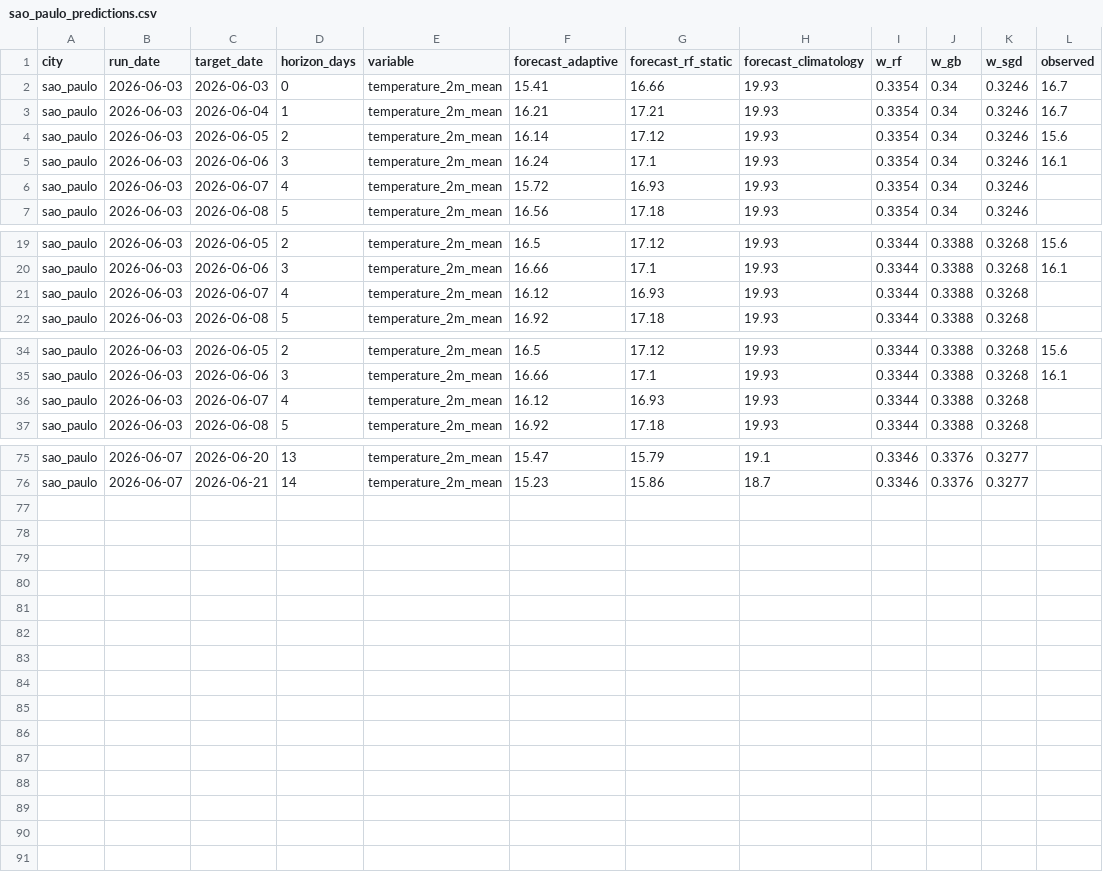
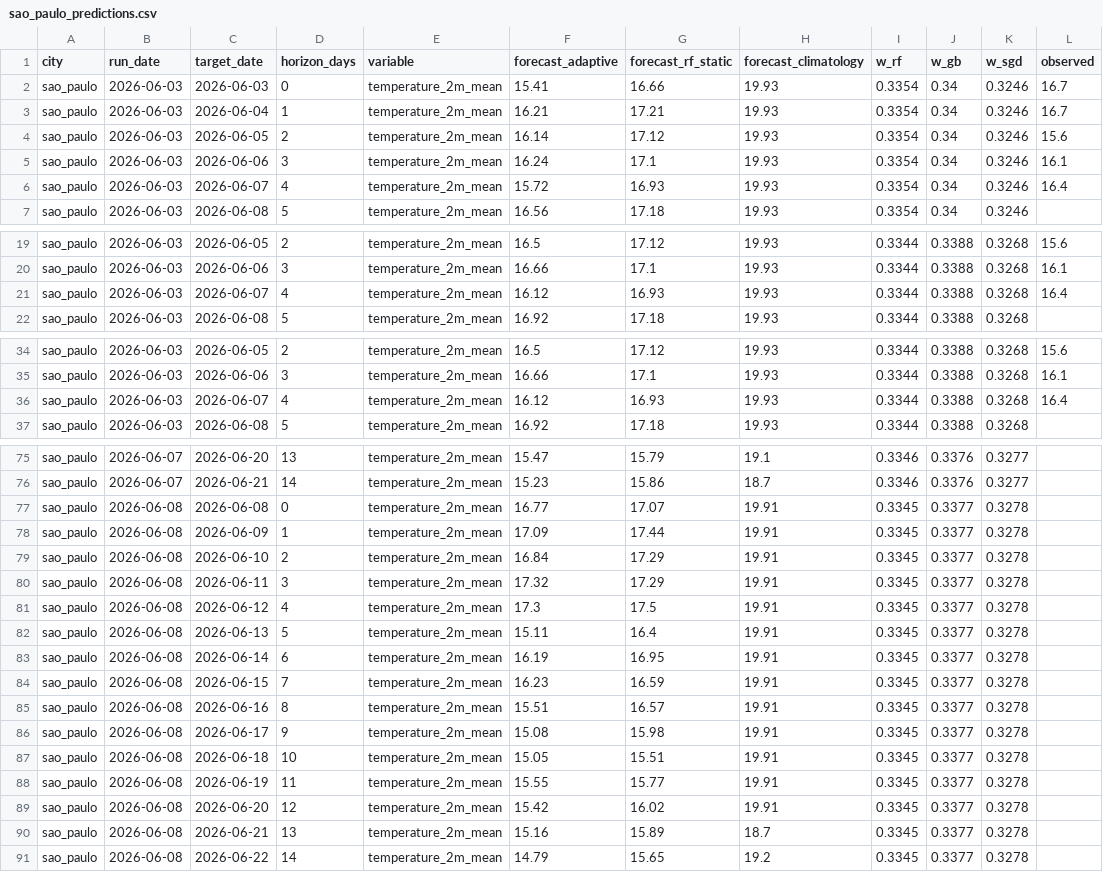
Before and after one commit to srxkatsumi/climate-adaptive-ml, a CSV file: data/predictions/sao_paulo_predictions.csv, drawn as a sheet; only a part is shown, gaps mark what is left out; the diff covers the shown part only.

```diff
--- a/data/predictions/sao_paulo_predictions.csv
+++ b/data/predictions/sao_paulo_predictions.csv
@@ -5,3 +5,3 @@ sao_paulo,2026-06-03,2026-06-05,2,temperature_2m_mean,16.14,17.12,19.93,0.3354,0
 sao_paulo,2026-06-03,2026-06-06,3,temperature_2m_mean,16.24,17.1,19.93,0.3354,0.34,0.3246,16.1
-sao_paulo,2026-06-03,2026-06-07,4,temperature_2m_mean,15.72,16.93,19.93,0.3354,0.34,0.3246,
+sao_paulo,2026-06-03,2026-06-07,4,temperature_2m_mean,15.72,16.93,19.93,0.3354,0.34,0.3246,16.4
 sao_paulo,2026-06-03,2026-06-08,5,temperature_2m_mean,16.56,17.18,19.93,0.3354,0.34,0.3246,
@@ -20,3 +20,3 @@ sao_paulo,2026-06-03,2026-06-05,2,temperature_2m_mean,16.5,17.12,19.93,0.3344,0.
 sao_paulo,2026-06-03,2026-06-06,3,temperature_2m_mean,16.66,17.1,19.93,0.3344,0.3388,0.3268,16.1
-sao_paulo,2026-06-03,2026-06-07,4,temperature_2m_mean,16.12,16.93,19.93,0.3344,0.3388,0.3268,
+sao_paulo,2026-06-03,2026-06-07,4,temperature_2m_mean,16.12,16.93,19.93,0.3344,0.3388,0.3268,16.4
 sao_paulo,2026-06-03,2026-06-08,5,temperature_2m_mean,16.92,17.18,19.93,0.3344,0.3388,0.3268,
@@ -35,3 +35,3 @@ sao_paulo,2026-06-03,2026-06-05,2,temperature_2m_mean,16.5,17.12,19.93,0.3344,0.
 sao_paulo,2026-06-03,2026-06-06,3,temperature_2m_mean,16.66,17.1,19.93,0.3344,0.3388,0.3268,16.1
-sao_paulo,2026-06-03,2026-06-07,4,temperature_2m_mean,16.12,16.93,19.93,0.3344,0.3388,0.3268,
+sao_paulo,2026-06-03,2026-06-07,4,temperature_2m_mean,16.12,16.93,19.93,0.3344,0.3388,0.3268,16.4
 sao_paulo,2026-06-03,2026-06-08,5,temperature_2m_mean,16.92,17.18,19.93,0.3344,0.3388,0.3268,
@@ -76 +76,16 @@ sao_paulo,2026-06-07,2026-06-20,13,temperature_2m_mean,15.47,15.79,19.1,0.3346,0
 sao_paulo,2026-06-07,2026-06-21,14,temperature_2m_mean,15.23,15.86,18.7,0.3346,0.3376,0.3277,
+sao_paulo,2026-06-08,2026-06-08,0,temperature_2m_mean,16.77,17.07,19.91,0.3345,0.3377,0.3278,
+sao_paulo,2026-06-08,2026-06-09,1,temperature_2m_mean,17.09,17.44,19.91,0.3345,0.3377,0.3278,
+sao_paulo,2026-06-08,2026-06-10,2,temperature_2m_mean,16.84,17.29,19.91,0.3345,0.3377,0.3278,
+sao_paulo,2026-06-08,2026-06-11,3,temperature_2m_mean,17.32,17.29,19.91,0.3345,0.3377,0.3278,
+sao_paulo,2026-06-08,2026-06-12,4,temperature_2m_mean,17.3,17.5,19.91,0.3345,0.3377,0.3278,
+sao_paulo,2026-06-08,2026-06-13,5,temperature_2m_mean,15.11,16.4,19.91,0.3345,0.3377,0.3278,
+sao_paulo,2026-06-08,2026-06-14,6,temperature_2m_mean,16.19,16.95,19.91,0.3345,0.3377,0.3278,
+sao_paulo,2026-06-08,2026-06-15,7,temperature_2m_mean,16.23,16.59,19.91,0.3345,0.3377,0.3278,
+sao_paulo,2026-06-08,2026-06-16,8,temperature_2m_mean,15.51,16.57,19.91,0.3345,0.3377,0.3278,
+sao_paulo,2026-06-08,2026-06-17,9,temperature_2m_mean,15.08,15.98,19.91,0.3345,0.3377,0.3278,
+sao_paulo,2026-06-08,2026-06-18,10,temperature_2m_mean,15.05,15.51,19.91,0.3345,0.3377,0.3278,
+sao_paulo,2026-06-08,2026-06-19,11,temperature_2m_mean,15.55,15.77,19.91,0.3345,0.3377,0.3278,
+sao_paulo,2026-06-08,2026-06-20,12,temperature_2m_mean,15.42,16.02,19.91,0.3345,0.3377,0.3278,
+sao_paulo,2026-06-08,2026-06-21,13,temperature_2m_mean,15.16,15.89,18.7,0.3345,0.3377,0.3278,
+sao_paulo,2026-06-08,2026-06-22,14,temperature_2m_mean,14.79,15.65,19.2,0.3345,0.3377,0.3278,
```
Also changed, not shown: 2 edited cells elsewhere in this file, data/predictions/barcelona_predictions.csv, data/predictions/manaus_predictions.csv.
